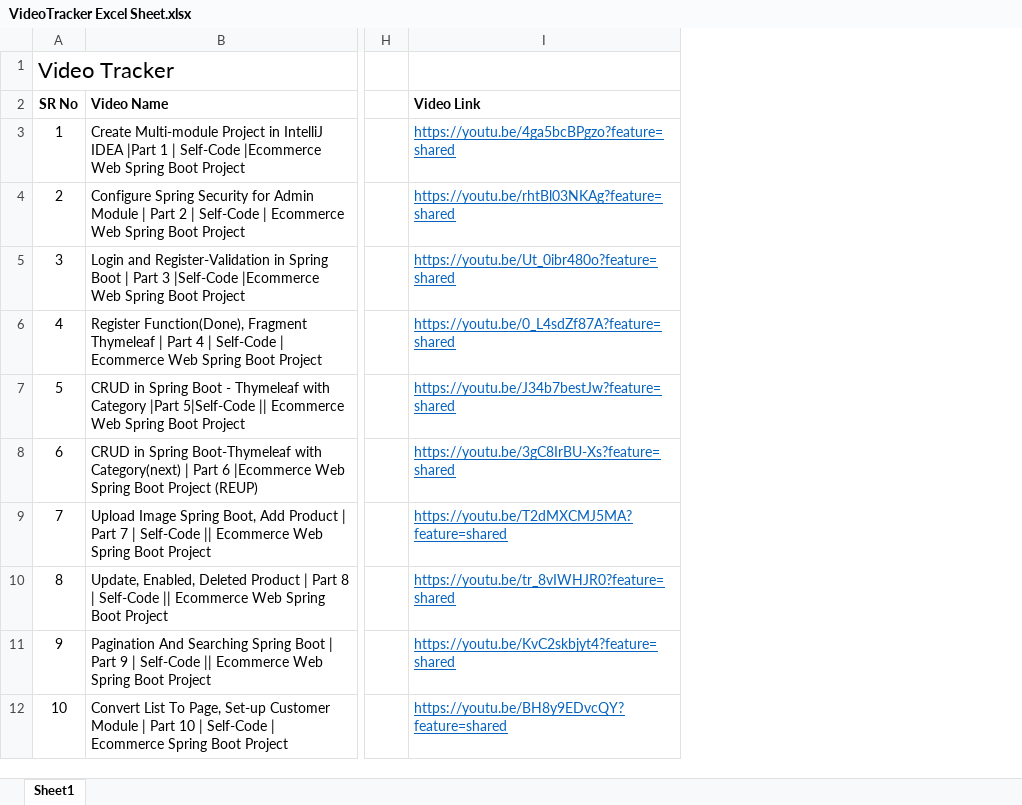
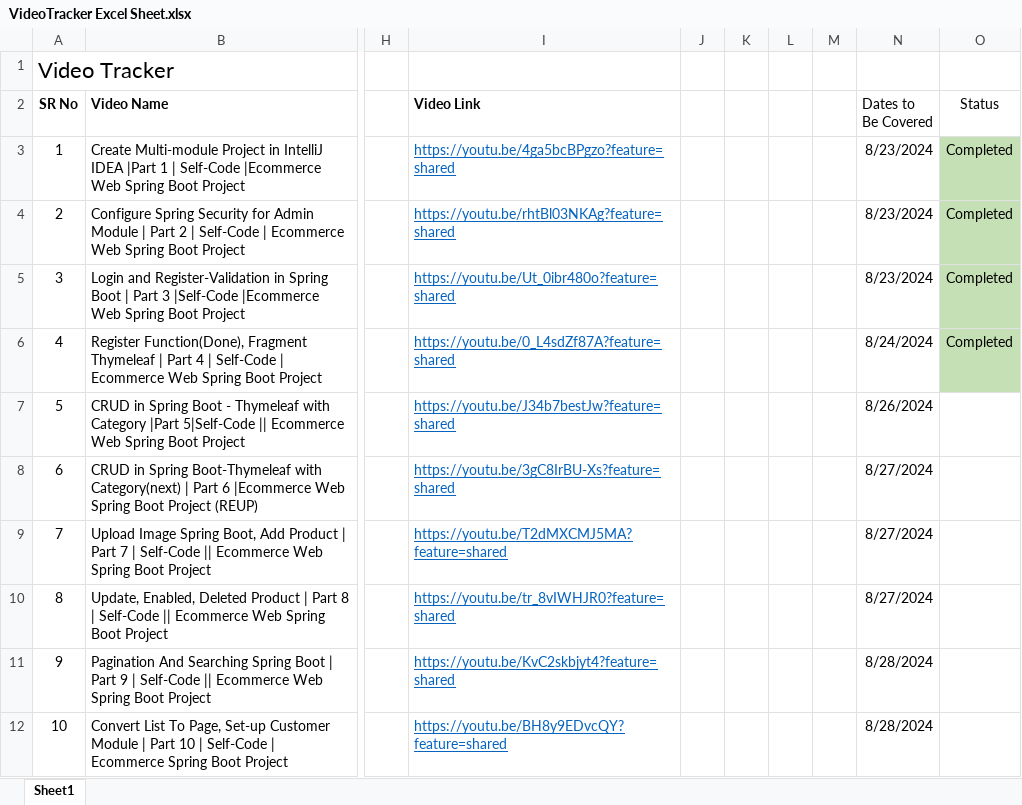
Before and after one commit to BharatGayki/My-Projects, an Excel workbook: VideoTracker Excel Sheet.xlsx, sheet Sheet1, drawn as a sheet; only a part is shown, gaps mark what is left out; values as stored, in another font and other column widths than the file's, no borders; the diff names each change by its address in the sheet, - before the commit and + after, or states it on an @@ line.

```diff
--- a/VideoTracker Excel Sheet.xlsx (sheet Sheet1)
+++ b/VideoTracker Excel Sheet.xlsx (sheet Sheet1)
+column J, empty
+column K, empty
+column L, empty
+column M, empty
+column N (Dates to Be Covered), rows 3-12: 8/23/2024 | 8/23/2024 | 8/23/2024 | 8/24/2024 | 8/26/2024 | 8/27/2024 | 8/27/2024 | 8/27/2024 | 8/28/2024 | 8/28/2024
+column O (Status), rows 3-6: all Completed
```
Also changed, not shown: 8 other files.
